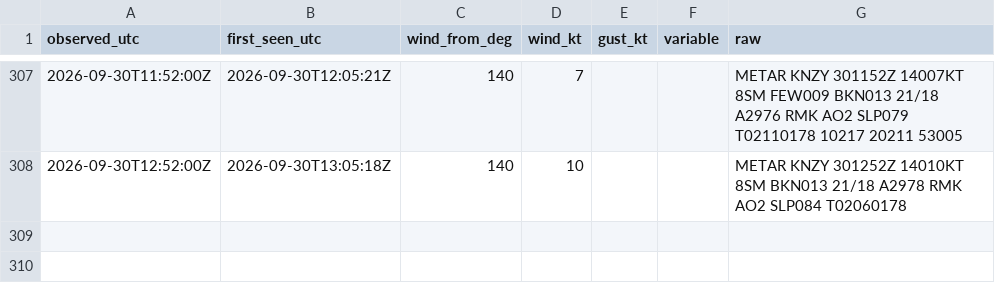
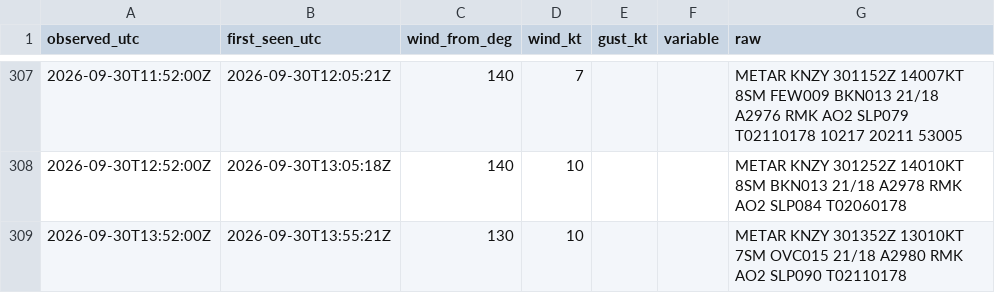
Before and after one commit to ptrrdrck/nado-waves, a CSV file: data/wind/KNZY.csv, drawn as a sheet; only a part is shown, gaps mark what is left out.

```diff
--- a/data/wind/KNZY.csv
+++ b/data/wind/KNZY.csv
@@ -308 +308,2 @@ observed_utc,first_seen_utc,wind_from_deg,wind_kt,gust_kt,variable,raw
 2026-09-30T12:52:00Z,2026-09-30T13:05:18Z,140,10,,,METAR KNZY 301252Z 14010KT 8SM BKN013 21/18 A2978 RMK AO2 SLP084 T02060178
+2026-09-30T13:52:00Z,2026-09-30T13:55:21Z,130,10,,,METAR KNZY 301352Z 13010KT 7SM OVC015 21/18 A2980 RMK AO2 SLP090 T02110178
```
Also changed, not shown: data/tide/9410170_observed.csv.
